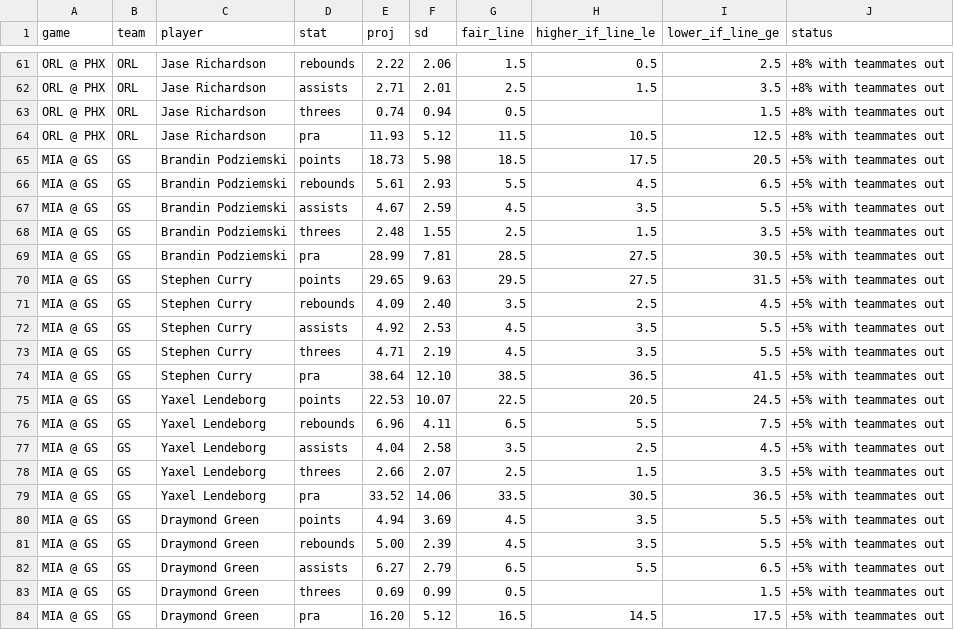
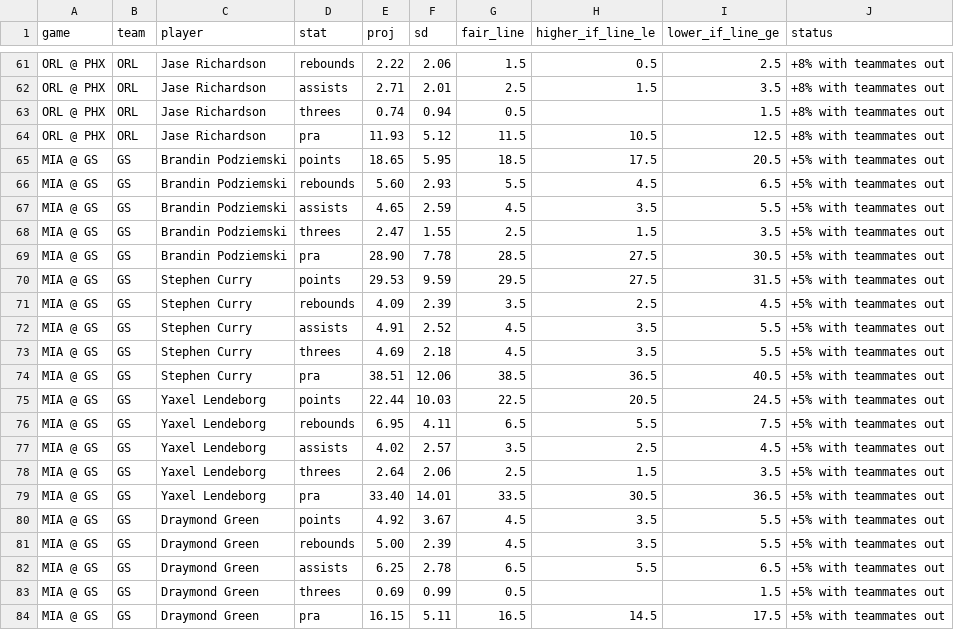
Before and after one commit to gmoneydakota/my-city, a CSV file: bets/reports/2026-11-05_nba_projections.csv, drawn as a sheet; only a part is shown, gaps mark what is left out; the diff covers the shown part only.

```diff
--- a/bets/reports/2026-11-05_nba_projections.csv
+++ b/bets/reports/2026-11-05_nba_projections.csv
@@ -64,21 +64,21 @@ ORL @ PHX,ORL,Jase Richardson,threes,0.74,0.94,0.5,,1.5,+8% with teammates out
 ORL @ PHX,ORL,Jase Richardson,pra,11.93,5.12,11.5,10.5,12.5,+8% with teammates out
-MIA @ GS,GS,Brandin Podziemski,points,18.73,5.98,18.5,17.5,20.5,+5% with teammates out
-MIA @ GS,GS,Brandin Podziemski,rebounds,5.61,2.93,5.5,4.5,6.5,+5% with teammates out
-MIA @ GS,GS,Brandin Podziemski,assists,4.67,2.59,4.5,3.5,5.5,+5% with teammates out
-MIA @ GS,GS,Brandin Podziemski,threes,2.48,1.55,2.5,1.5,3.5,+5% with teammates out
-MIA @ GS,GS,Brandin Podziemski,pra,28.99,7.81,28.5,27.5,30.5,+5% with teammates out
-MIA @ GS,GS,Stephen Curry,points,29.65,9.63,29.5,27.5,31.5,+5% with teammates out
-MIA @ GS,GS,Stephen Curry,rebounds,4.09,2.40,3.5,2.5,4.5,+5% with teammates out
-MIA @ GS,GS,Stephen Curry,assists,4.92,2.53,4.5,3.5,5.5,+5% with teammates out
-MIA @ GS,GS,Stephen Curry,threes,4.71,2.19,4.5,3.5,5.5,+5% with teammates out
-MIA @ GS,GS,Stephen Curry,pra,38.64,12.10,38.5,36.5,41.5,+5% with teammates out
-MIA @ GS,GS,Yaxel Lendeborg,points,22.53,10.07,22.5,20.5,24.5,+5% with teammates out
-MIA @ GS,GS,Yaxel Lendeborg,rebounds,6.96,4.11,6.5,5.5,7.5,+5% with teammates out
-MIA @ GS,GS,Yaxel Lendeborg,assists,4.04,2.58,3.5,2.5,4.5,+5% with teammates out
-MIA @ GS,GS,Yaxel Lendeborg,threes,2.66,2.07,2.5,1.5,3.5,+5% with teammates out
-MIA @ GS,GS,Yaxel Lendeborg,pra,33.52,14.06,33.5,30.5,36.5,+5% with teammates out
-MIA @ GS,GS,Draymond Green,points,4.94,3.69,4.5,3.5,5.5,+5% with teammates out
+MIA @ GS,GS,Brandin Podziemski,points,18.65,5.95,18.5,17.5,20.5,+5% with teammates out
+MIA @ GS,GS,Brandin Podziemski,rebounds,5.60,2.93,5.5,4.5,6.5,+5% with teammates out
+MIA @ GS,GS,Brandin Podziemski,assists,4.65,2.59,4.5,3.5,5.5,+5% with teammates out
+MIA @ GS,GS,Brandin Podziemski,threes,2.47,1.55,2.5,1.5,3.5,+5% with teammates out
+MIA @ GS,GS,Brandin Podziemski,pra,28.90,7.78,28.5,27.5,30.5,+5% with teammates out
+MIA @ GS,GS,Stephen Curry,points,29.53,9.59,29.5,27.5,31.5,+5% with teammates out
+MIA @ GS,GS,Stephen Curry,rebounds,4.09,2.39,3.5,2.5,4.5,+5% with teammates out
+MIA @ GS,GS,Stephen Curry,assists,4.91,2.52,4.5,3.5,5.5,+5% with teammates out
+MIA @ GS,GS,Stephen Curry,threes,4.69,2.18,4.5,3.5,5.5,+5% with teammates out
+MIA @ GS,GS,Stephen Curry,pra,38.51,12.06,38.5,36.5,40.5,+5% with teammates out
+MIA @ GS,GS,Yaxel Lendeborg,points,22.44,10.03,22.5,20.5,24.5,+5% with teammates out
+MIA @ GS,GS,Yaxel Lendeborg,rebounds,6.95,4.11,6.5,5.5,7.5,+5% with teammates out
+MIA @ GS,GS,Yaxel Lendeborg,assists,4.02,2.57,3.5,2.5,4.5,+5% with teammates out
+MIA @ GS,GS,Yaxel Lendeborg,threes,2.64,2.06,2.5,1.5,3.5,+5% with teammates out
+MIA @ GS,GS,Yaxel Lendeborg,pra,33.40,14.01,33.5,30.5,36.5,+5% with teammates out
+MIA @ GS,GS,Draymond Green,points,4.92,3.67,4.5,3.5,5.5,+5% with teammates out
 MIA @ GS,GS,Draymond Green,rebounds,5.00,2.39,4.5,3.5,5.5,+5% with teammates out
-MIA @ GS,GS,Draymond Green,assists,6.27,2.79,6.5,5.5,6.5,+5% with teammates out
+MIA @ GS,GS,Draymond Green,assists,6.25,2.78,6.5,5.5,6.5,+5% with teammates out
 MIA @ GS,GS,Draymond Green,threes,0.69,0.99,0.5,,1.5,+5% with teammates out
-MIA @ GS,GS,Draymond Green,pra,16.20,5.12,16.5,14.5,17.5,+5% with teammates out
+MIA @ GS,GS,Draymond Green,pra,16.15,5.11,16.5,14.5,17.5,+5% with teammates out
```
Also changed, not shown: 106 edited cells elsewhere in this file, bets/history/picks.csv, bets/history/projections_log.csv, 14 other files.
